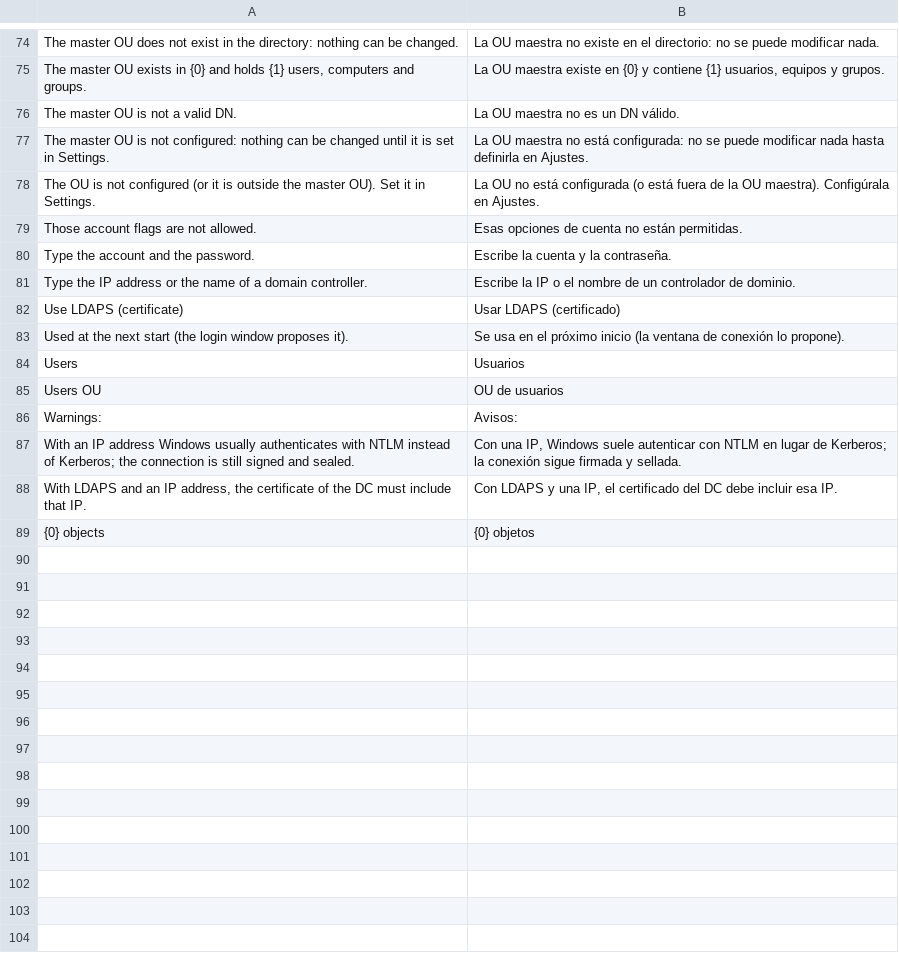
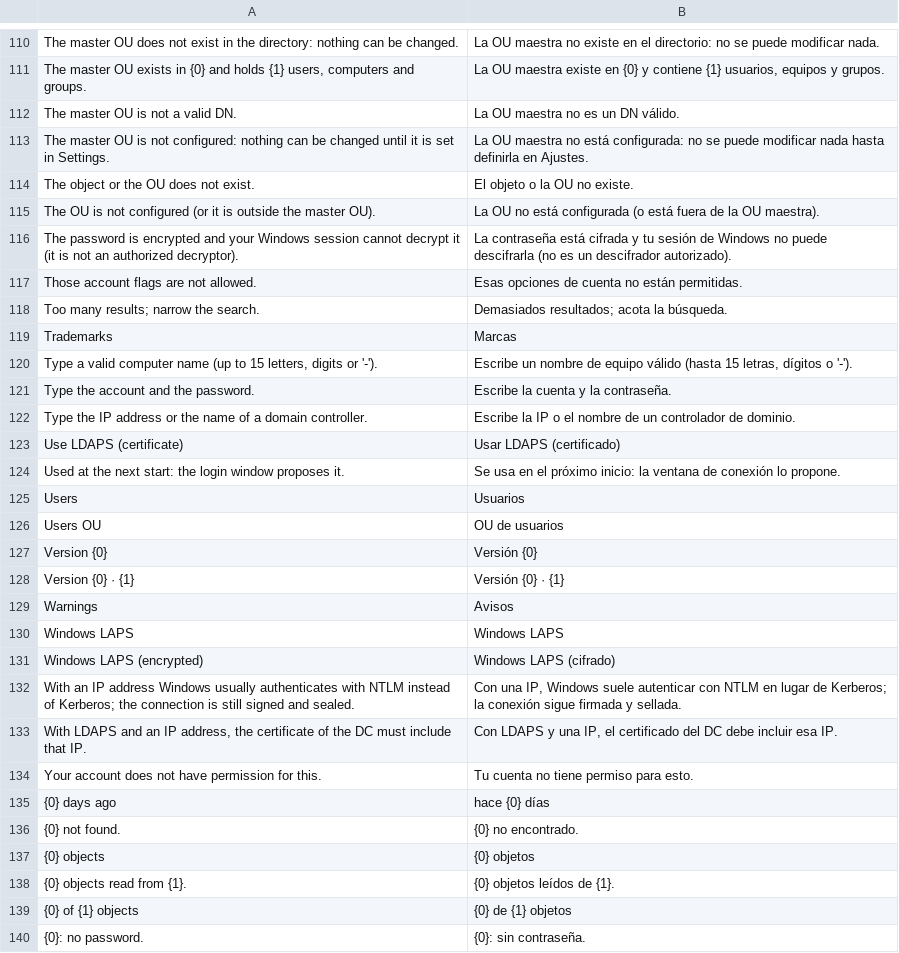
Before and after one commit to martorelI/Deskside, a TSV file: src/Deckside.App/Resources/ui.es.tsv, drawn as a sheet; only a part is shown, gaps mark what is left out; the diff covers the shown part only.

```diff
--- a/src/Deckside.App/Resources/ui.es.tsv
+++ b/src/Deckside.App/Resources/ui.es.tsv
@@ -77,4 +113,9 @@ The master OU is not a valid DN.	La OU maestra no es un DN válido.
 The master OU is not configured: nothing can be changed until it is set in Settings.	La OU maestra no está configurada: no se puede modificar nada hasta definirla en Ajustes.
-The OU is not configured (or it is outside the master OU). Set it in Settings.	La OU no está configurada (o está fuera de la OU maestra). Configúrala en Ajustes.
+The object or the OU does not exist.	El objeto o la OU no existe.
+The OU is not configured (or it is outside the master OU).	La OU no está configurada (o está fuera de la OU maestra).
+The password is encrypted and your Windows session cannot decrypt it (it is not an authorized decryptor).	La contraseña está cifrada y tu sesión de Windows no puede descifrarla (no es un descifrador autorizado).
 Those account flags are not allowed.	Esas opciones de cuenta no están permitidas.
+Too many results; narrow the search.	Demasiados resultados; acota la búsqueda.
+Trademarks	Marcas
+Type a valid computer name (up to 15 letters, digits or '-').	Escribe un nombre de equipo válido (hasta 15 letras, dígitos o '-').
 Type the account and the password.	Escribe la cuenta y la contraseña.
@@ -82,8 +123,18 @@ Type the IP address or the name of a domain controller.	Escribe la IP o el nombr
 Use LDAPS (certificate)	Usar LDAPS (certificado)
-Used at the next start (the login window proposes it).	Se usa en el próximo inicio (la ventana de conexión lo propone).
+Used at the next start: the login window proposes it.	Se usa en el próximo inicio: la ventana de conexión lo propone.
 Users	Usuarios
 Users OU	OU de usuarios
-Warnings:	Avisos:
+Version {0}	Versión {0}
+Version {0}  ·  {1}	Versión {0}  ·  {1}
+Warnings	Avisos
+Windows LAPS	Windows LAPS
+Windows LAPS (encrypted)	Windows LAPS (cifrado)
 With an IP address Windows usually authenticates with NTLM instead of Kerberos; the connection is still signed and sealed.	Con una IP, Windows suele autenticar con NTLM en lugar de Kerberos; la conexión sigue firmada y sellada.
 With LDAPS and an IP address, the certificate of the DC must include that IP.	Con LDAPS y una IP, el certificado del DC debe incluir esa IP.
+Your account does not have permission for this.	Tu cuenta no tiene permiso para esto.
+{0} days ago	hace {0} días
+{0} not found.	{0} no encontrado.
 {0} objects	{0} objetos
+{0} objects read from {1}.	{0} objetos leídos de {1}.
+{0} of {1} objects	{0} de {1} objetos
+{0}: no password.	{0}: sin contraseña.
```
Also changed, not shown: 42 added rows, 6 removed rows and 14 edited cells elsewhere in this file, 18 other files.
